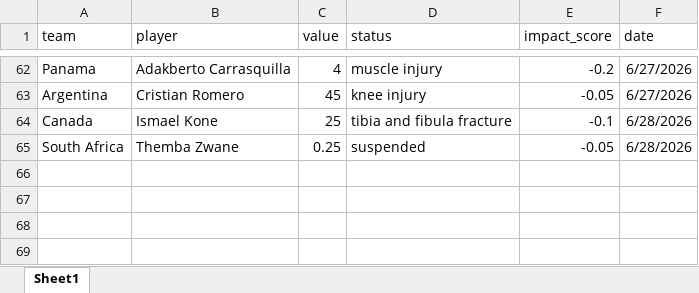
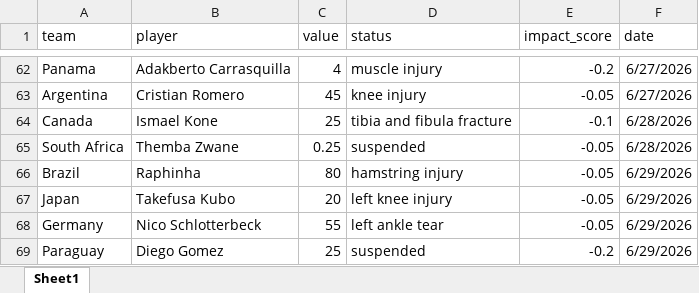
Before and after one commit to Richardwu3/decision-copilot, an Excel workbook: data/Injury_report.xlsx, sheet Sheet1, drawn as a sheet; only a part is shown, gaps mark what is left out; values as stored, in another font and other column widths than the file's, no borders; the diff names each change by its address in the sheet, - before the commit and + after, or states it on an @@ line.

```diff
--- a/data/Injury_report.xlsx (sheet Sheet1)
+++ b/data/Injury_report.xlsx (sheet Sheet1)
+row 66: Brazil | Raphinha | 80 | hamstring injury | -0.05 | 6/29/2026
+row 67: Japan | Takefusa Kubo | 20 | left knee injury | -0.05 | 6/29/2026
+row 68: Germany | Nico Schlotterbeck | 55 | left ankle tear | -0.05 | 6/29/2026
+row 69: Paraguay | Diego Gomez | 25 | suspended | -0.2 | 6/29/2026
```
Also changed, not shown: 6 other files.
